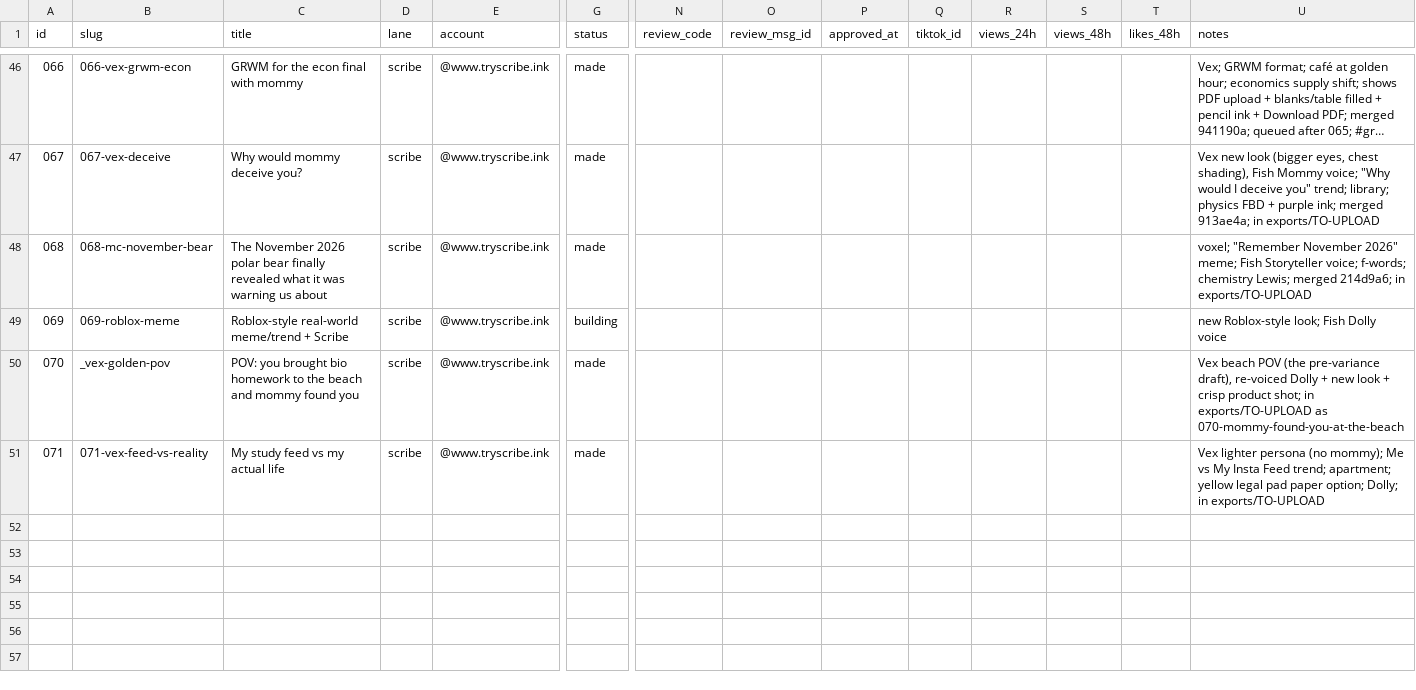
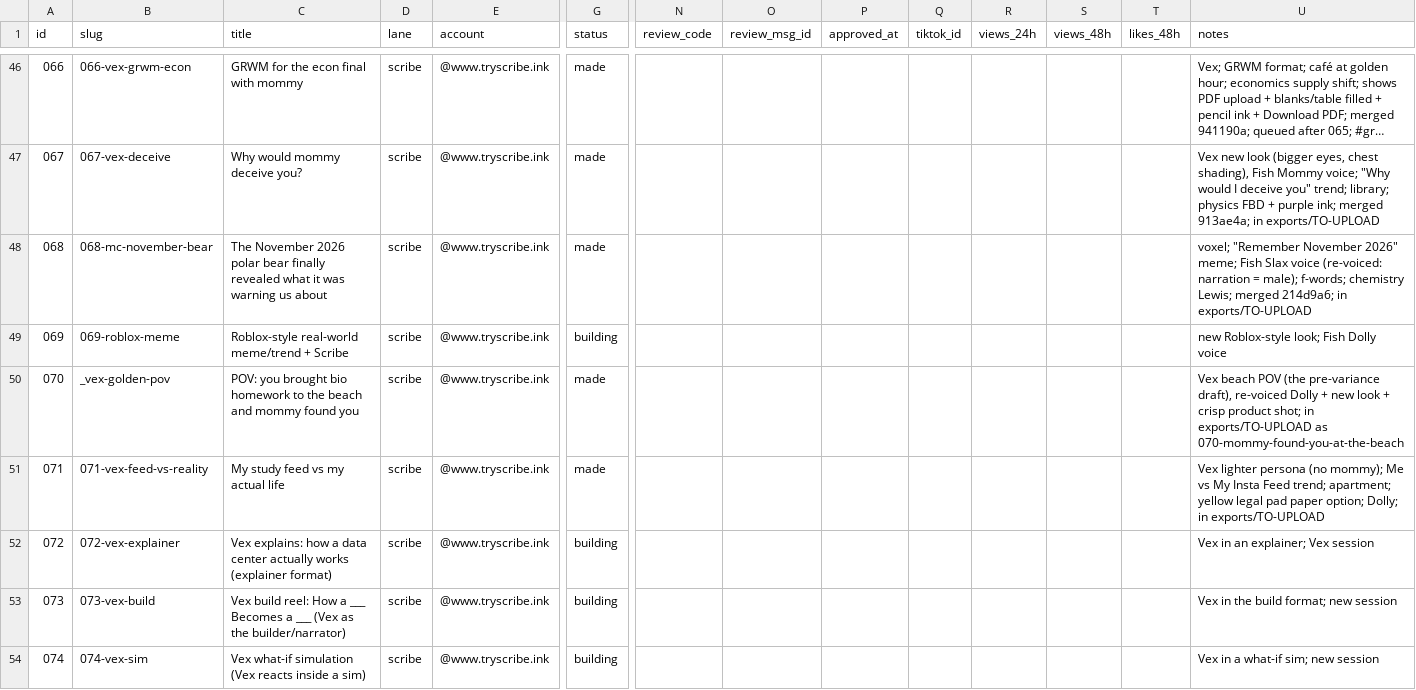
Before and after one commit to dylann4500/EDStudio, a CSV file: ops/ledger.csv, drawn as a sheet; only a part is shown, gaps mark what is left out; long unchanged cells end in …; rows hold the shown columns only; the diff names each change by its address in the sheet, - before the commit and + after, or states it on an @@ line.

```diff
--- a/ops/ledger.csv
+++ b/ops/ledger.csv
-U48 (notes): …meme; Fish Storyteller voice; f-words; chemistry…
+U48 (notes): …meme; Fish Slax voice (re-voiced: narration = male); f-words; chemistry…
+row 52: 072 | 072-vex-explainer | Vex explains: how a data center actually works (explainer format) | scribe | @www.tryscribe.ink | building |  |  |  |  |  |  |  | Vex in an explainer; Vex session
+row 53: 073 | 073-vex-build | Vex build reel: How a ___ Becomes a ___ (Vex as the builder/narrator) | scribe | @www.tryscribe.ink | building |  |  |  |  |  |  |  | Vex in the build format; new session
+row 54: 074 | 074-vex-sim | Vex what-if simulation (Vex reacts inside a sim) | scribe | @www.tryscribe.ink | building |  |  |  |  |  |  |  | Vex in a what-if sim; new session
```
Also changed, not shown: 1 other file.
